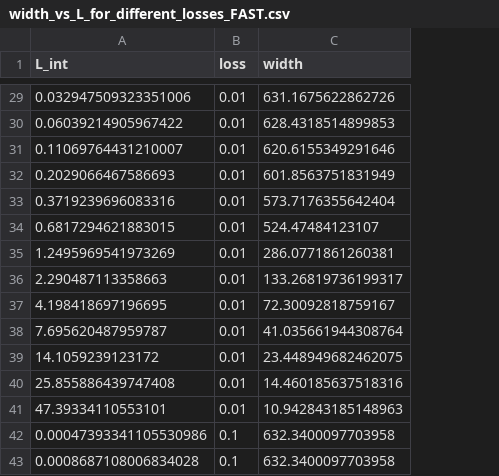
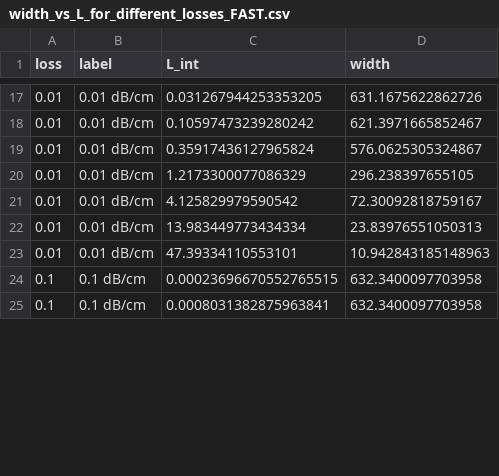
Before and after one commit to ShiranEv/ElectronCooling, a CSV file: final figures and data/FAST/width_vs_L_for_different_losses_FAST.csv, drawn as a sheet; only a part is shown, gaps mark what is left out; removed rows and columns are numbered as before the commit, all else as after; the diff covers the shown part only; the diff names each change by its address in the sheet, - before the commit and + after, or states it on an @@ line.

```diff
--- a/final figures and data/FAST/width_vs_L_for_different_losses_FAST.csv
+++ b/final figures and data/FAST/width_vs_L_for_different_losses_FAST.csv
-column A (L_int), rows 29-32: 0.032947509323351006 | 0.06039214905967422 | 0.11069764431210007 | 0.2029066467586693; rows 37-38: 4.198418697196695 | 7.695620487959787; rows 41-43: 47.39334110553101 | 0.00047393341105530986 | 0.0008687108006834028
+column B (label), rows 17-25: 0.01 dB/cm | 0.01 dB/cm | 0.01 dB/cm | 0.01 dB/cm | 0.01 dB/cm | 0.01 dB/cm | 0.01 dB/cm | 0.1 dB/cm | 0.1 dB/cm
+column C (L_int), rows 17-25: 0.031267944253353205 | 0.10597473239280242 | 0.35917436127965824 | 1.2173300077086329 | 4.125829979590542 | 13.983449773434334 | 47.39334110553101 | 0.00023696670552765515 | 0.0008031382875963841
-D18 (width): 628.4318514899853
+D18 (width): 621.3971665852467
-D19 (width): 620.6155349291646
+D19 (width): 576.0625305324867
-D20 (width): 601.8563751831949
+D20 (width): 296.238397655105
-row 33: 0.3719239696083316 | 0.01 | 573.7176355642404
-row 34: 0.6817294621883015 | 0.01 | 524.47484123107
-row 35: 1.2495969541973269 | 0.01 | 286.0771861260381
-row 36: 2.290487113358663 | 0.01 | 133.26819736199317
-D22 (width): 41.035661944308764
+D22 (width): 23.83976551050313
-row 39: 14.1059239123172 | 0.01 | 23.448949682462075
-row 40: 25.855886439747408 | 0.01 | 14.460185637518316
```
Also changed, not shown: 6 added rows, 36 removed rows and 14 edited cells elsewhere in this file, final figures and data/FAST/width_vs_L_for_different_sigmaE_FAST.csv, 8 other files.
